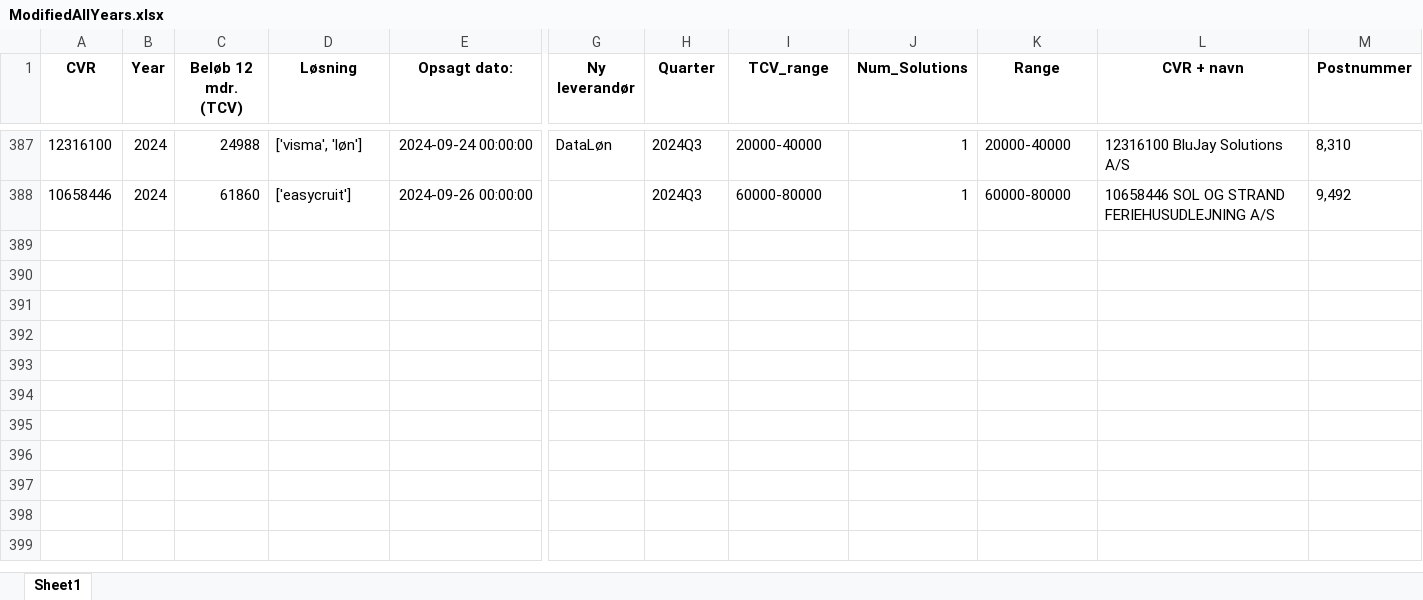
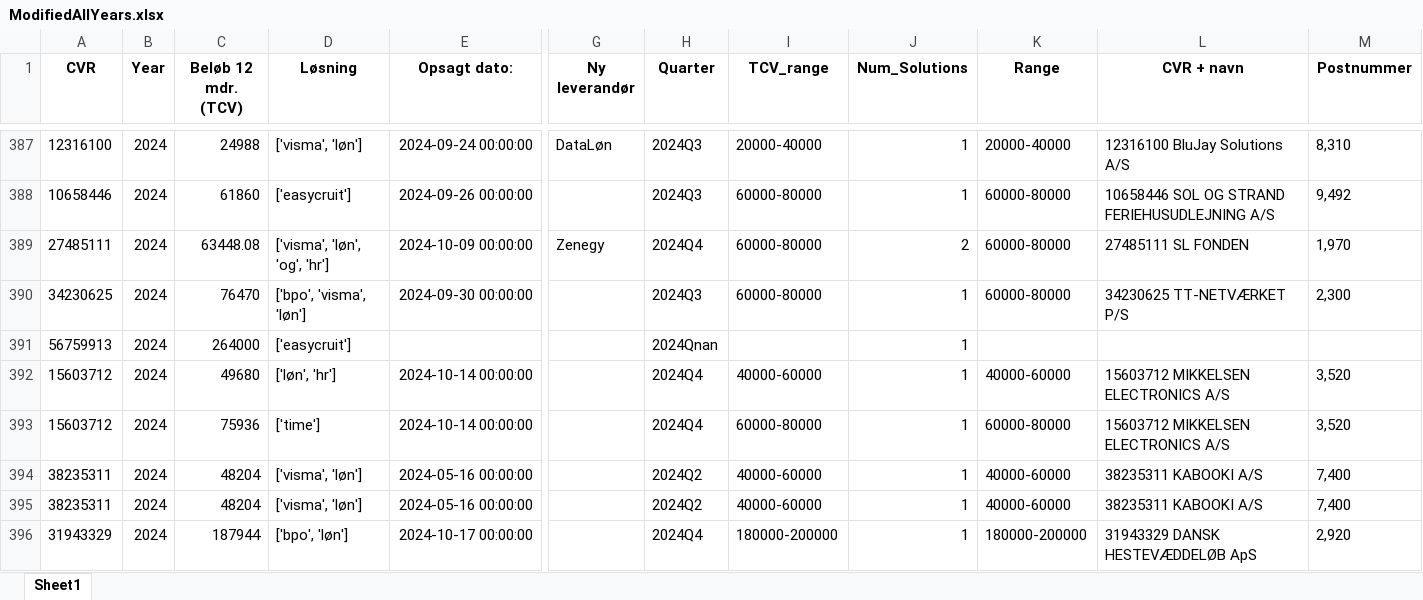
Before and after one commit to JCVE99/Cancelled-Customer-Agreement, an Excel workbook: ModifiedAllYears.xlsx, sheet Sheet1, drawn as a sheet; only a part is shown, gaps mark what is left out; values as stored, in another font and other column widths than the file's, no borders; rows hold the shown columns only; the diff names each change by its address in the sheet, - before the commit and + after, or states it on an @@ line.

```diff
--- a/ModifiedAllYears.xlsx (sheet Sheet1)
+++ b/ModifiedAllYears.xlsx (sheet Sheet1)
+row 389: 27485111 | 2024 | 63448.08 | ['visma', 'løn', 'og', 'hr'] | 2024-10-09 00:00:00 | Zenegy | 2024Q4 | 60000-80000 | 2 | 60000-80000 | 27485111 SL FONDEN | 1,970
+row 390: 34230625 | 2024 | 76470 | ['bpo', 'visma', 'løn'] | 2024-09-30 00:00:00 |  | 2024Q3 | 60000-80000 | 1 | 60000-80000 | 34230625 TT-NETVÆRKET P/S | 2,300
+row 391: 56759913 | 2024 | 264000 | ['easycruit'] |  |  | 2024Qnan |  | 1
+row 392: 15603712 | 2024 | 49680 | ['løn', 'hr'] | 2024-10-14 00:00:00 |  | 2024Q4 | 40000-60000 | 1 | 40000-60000 | 15603712 MIKKELSEN ELECTRONICS A/S | 3,520
+row 393: 15603712 | 2024 | 75936 | ['time'] | 2024-10-14 00:00:00 |  | 2024Q4 | 60000-80000 | 1 | 60000-80000 | 15603712 MIKKELSEN ELECTRONICS A/S | 3,520
+row 394: 38235311 | 2024 | 48204 | ['visma', 'løn'] | 2024-05-16 00:00:00 |  | 2024Q2 | 40000-60000 | 1 | 40000-60000 | 38235311 KABOOKI A/S | 7,400
+row 395: 38235311 | 2024 | 48204 | ['visma', 'løn'] | 2024-05-16 00:00:00 |  | 2024Q2 | 40000-60000 | 1 | 40000-60000 | 38235311 KABOOKI A/S | 7,400
+row 396: 31943329 | 2024 | 187944 | ['bpo', 'løn'] | 2024-10-17 00:00:00 |  | 2024Q4 | 180000-200000 | 1 | 180000-200000 | 31943329 DANSK HESTEVÆDDELØB ApS | 2,920
```
Also changed, not shown: 40000-60000.xlsx, 60000-80000.xlsx, 13 other files.
